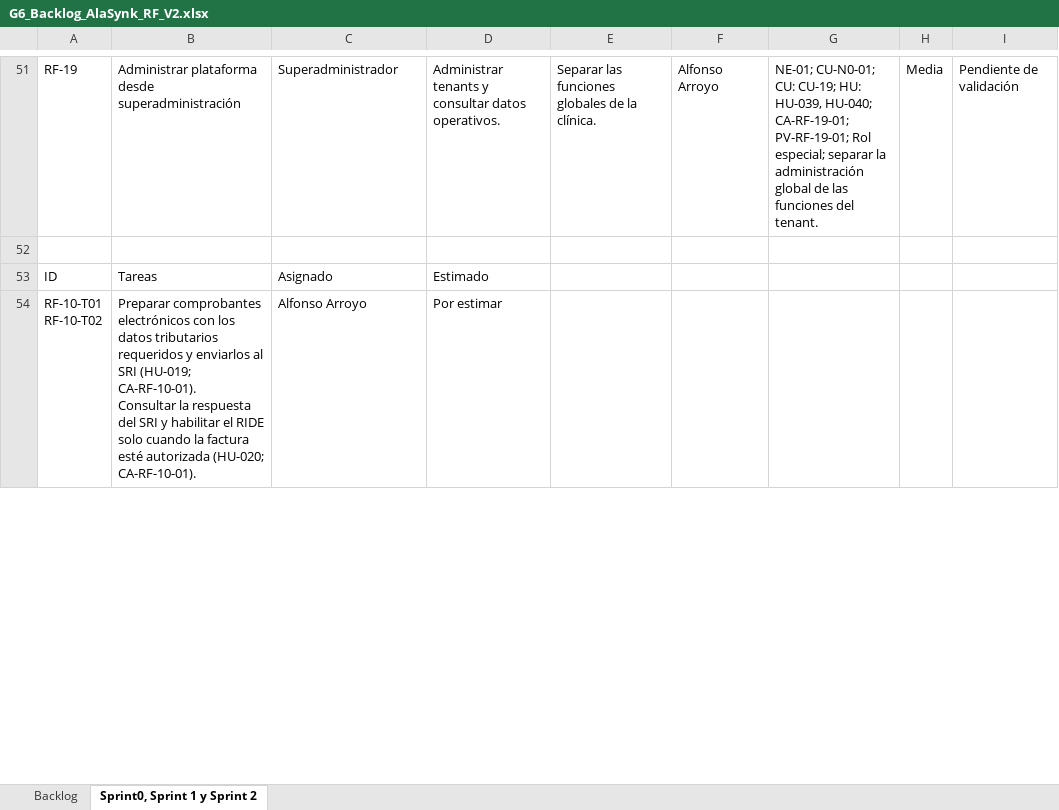
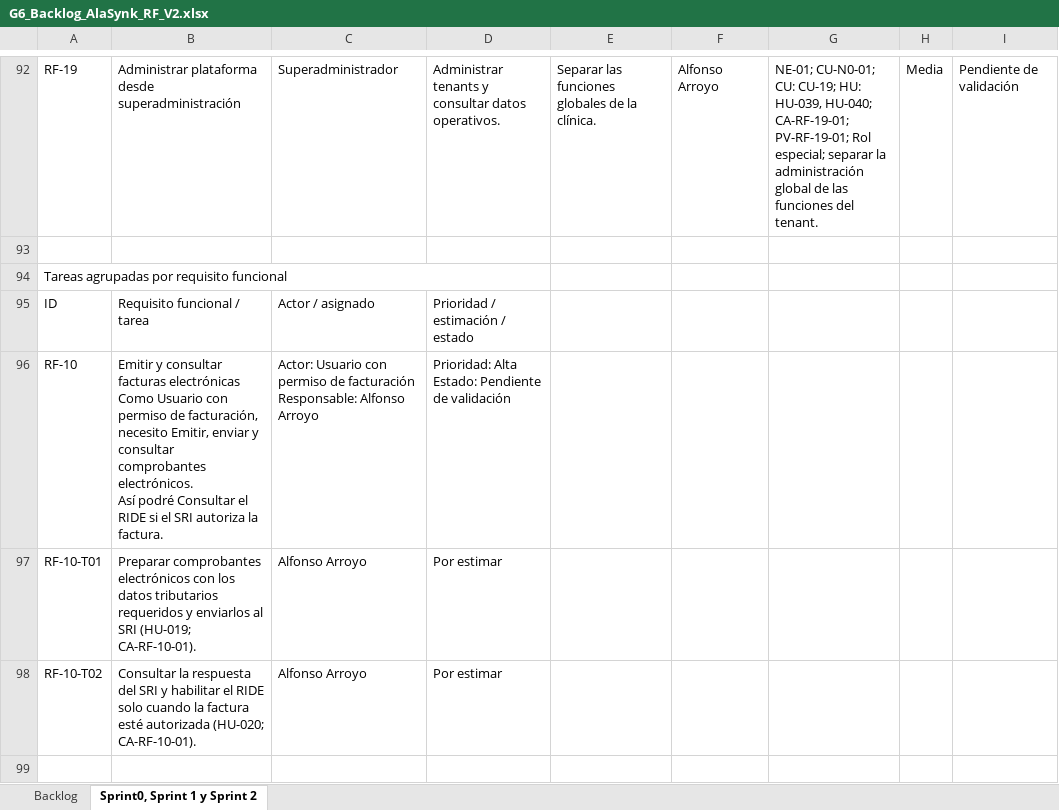
Before and after one commit to kerlyandreina/ChuquiKerly_36838_G6_ADSW, an Excel workbook: PROYECTO/1. ELICITACION/1.5 BACKLOG/G6_Backlog_AlaSynk_RF_V2.xlsx, sheet Sprint0, Sprint 1 y Sprint 2, drawn as a sheet; only a part is shown, gaps mark what is left out; values as stored, in another font and other column widths than the file's, no cell formats; addresses are those after the commit; ↵ is a line break in a cell; the diff covers the shown part only; the diff names each change by its address in the sheet, - before the commit and + after, or states it on an @@ line.

Commit message:
Group sprint tasks under functional requirements

```diff
--- a/PROYECTO/1. ELICITACION/1.5 BACKLOG/G6_Backlog_AlaSynk_RF_V2.xlsx (sheet Sprint0, Sprint 1 y Sprint 2)
+++ b/PROYECTO/1. ELICITACION/1.5 BACKLOG/G6_Backlog_AlaSynk_RF_V2.xlsx (sheet Sprint0, Sprint 1 y Sprint 2)
+row 94: Tareas agrupadas por requisito funcional
-B95: Tareas
+B95: Requisito funcional / tarea
-C95: Asignado
+C95: Actor / asignado
-D95: Estimado
+D95: Prioridad / estimación / estado
+row 96: RF-10 | Emitir y consultar facturas electrónicas ↵ Como Usuario con permiso de facturación, necesito Emitir, enviar y consultar comprobantes electrónicos. ↵ Así podré Consultar el RIDE si el SRI autoriza la factura. | Actor: Usuario con permiso de facturación ↵ Responsable: Alfonso Arroyo | Prioridad: Alta ↵ Estado: Pendiente de validación
-A97: RF-10-T01 ↵ RF-10-T02
+A97: RF-10-T01
-B97: …(HU-019; CA-RF-10-01). ↵ Consultar la respuesta del SRI y habilitar el RIDE solo cuando la factura esté autorizada (HU-020; CA-RF-10-01).
+B97: …(HU-019; CA-RF-10-01).
+row 98: RF-10-T02 | Consultar la respuesta del SRI y habilitar el RIDE solo cuando la factura esté autorizada (HU-020; CA-RF-10-01). | Alfonso Arroyo | Por estimar
+row 99: (empty)
```
Also changed, not shown: 54 added rows, 39 edited cells and merged cells elsewhere in this sheet, cell formats, Parcial 2/G6_Backlog_AlaSynk_RF_V2.xlsx.
